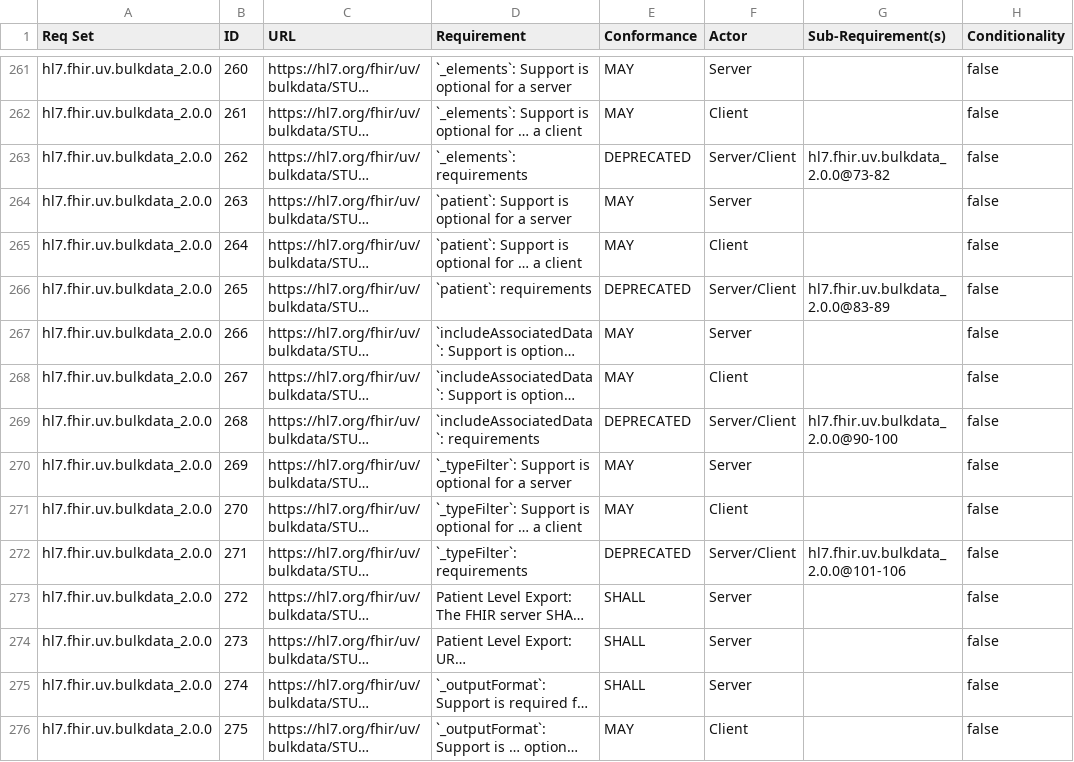
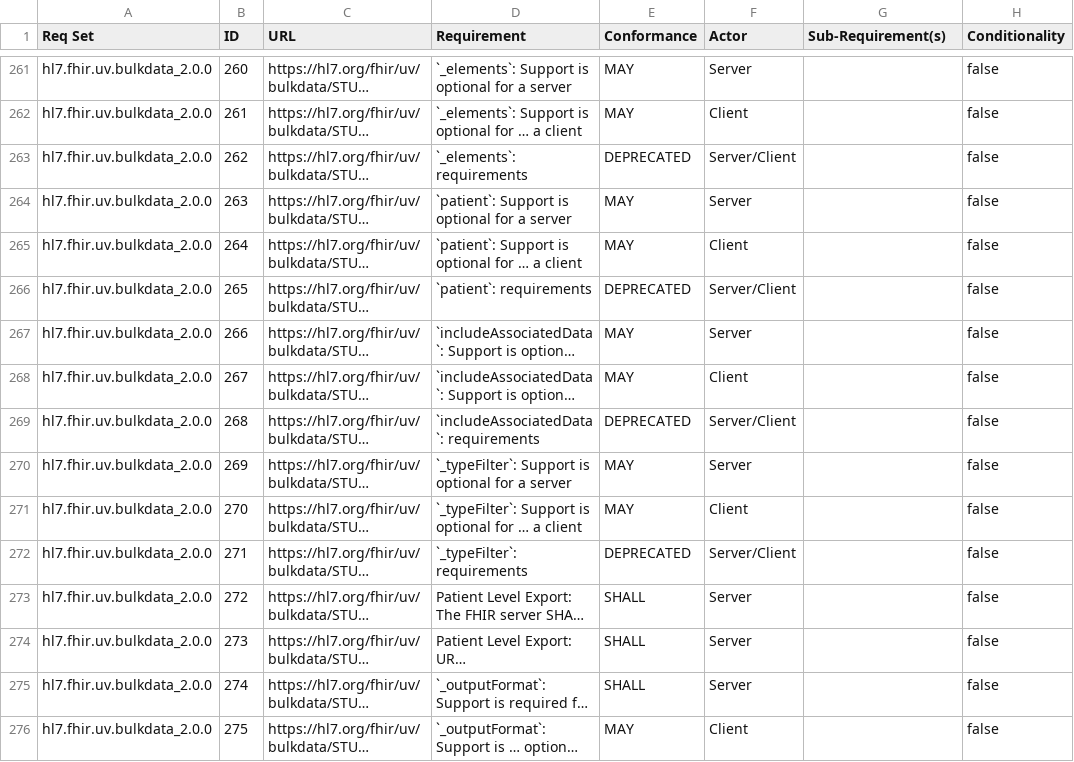
Before and after one commit to inferno-framework/bulk-data-test-kit, a CSV file: lib/bulk_data_test_kit/requirements/bulk_data_test_kit_requirements.csv, drawn as a sheet; only a part is shown, gaps mark what is left out; long unchanged cells end in …; the diff covers the shown part only; the diff names each change by its address in the sheet, - before the commit and + after, or states it on an @@ line.

```diff
--- a/lib/bulk_data_test_kit/requirements/bulk_data_test_kit_requirements.csv
+++ b/lib/bulk_data_test_kit/requirements/bulk_data_test_kit_requirements.csv
-G263 (Sub-Requirement(s)): hl7.fhir.uv.bulkdata_2.0.0@73-82
+G263 (Sub-Requirement(s)): (empty)
-G266 (Sub-Requirement(s)): hl7.fhir.uv.bulkdata_2.0.0@83-89
+G266 (Sub-Requirement(s)): (empty)
-G269 (Sub-Requirement(s)): hl7.fhir.uv.bulkdata_2.0.0@90-100
+G269 (Sub-Requirement(s)): (empty)
-G272 (Sub-Requirement(s)): hl7.fhir.uv.bulkdata_2.0.0@101-106
+G272 (Sub-Requirement(s)): (empty)
```
Also changed, not shown: 14 added rows and 43 edited cells elsewhere in this file, lib/bulk_data_test_kit/requirements/generated/bulk_data_test_kit_requirements_coverage.csv, 3 other files.
